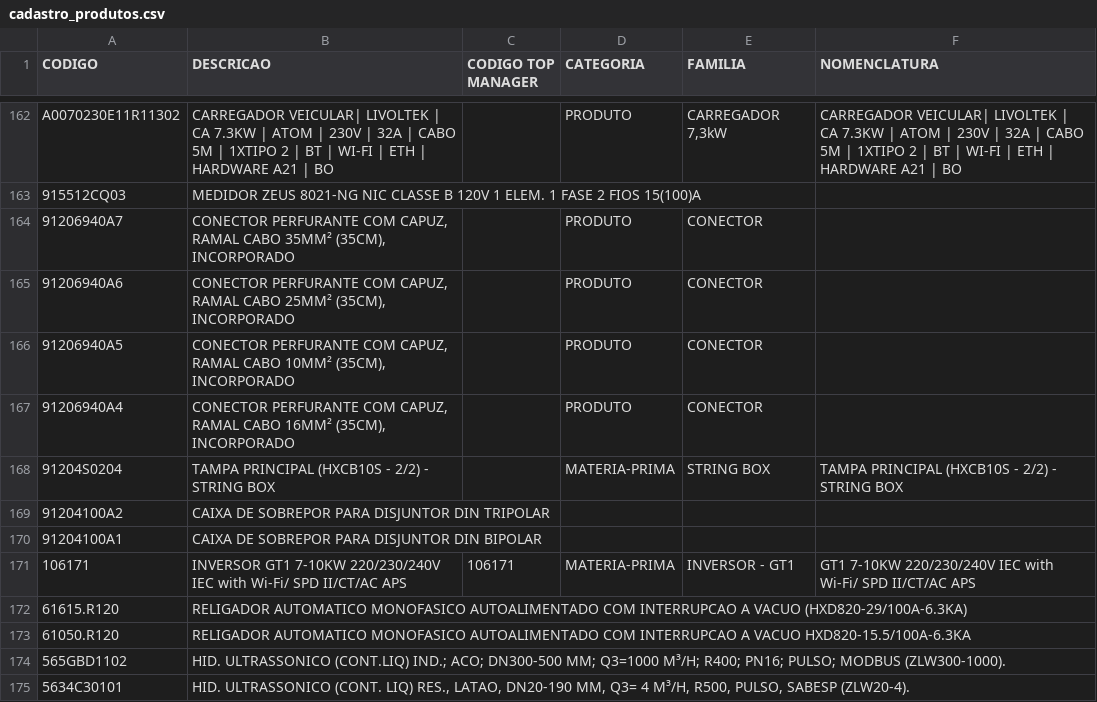
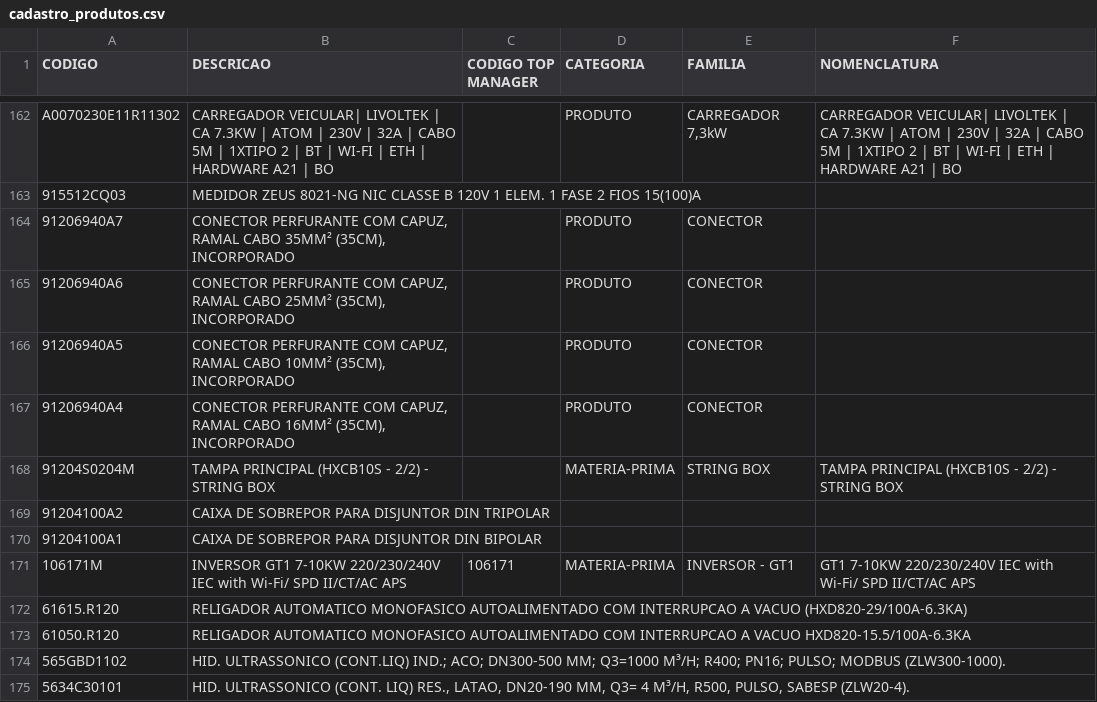
Before and after one commit to smlivoltek/livoltek, a CSV file: data/cadastro_produtos.csv, drawn as a sheet; only a part is shown, gaps mark what is left out; the diff covers the shown part only.

Commit message:
Add files via upload

```diff
--- a/data/cadastro_produtos.csv
+++ b/data/cadastro_produtos.csv
@@ -167,6 +167,6 @@ A0070230E11R11302;CARREGADOR VEICULAR| LIVOLTEK | CA 7.3KW | ATOM | 230V | 32A |
 91206940A4;CONECTOR PERFURANTE COM CAPUZ, RAMAL CABO 16MM² (35CM), INCORPORADO;;PRODUTO;CONECTOR;;;;;;;;;
-91204S0204;TAMPA PRINCIPAL (HXCB10S - 2/2) - STRING BOX;;MATERIA-PRIMA;STRING BOX;TAMPA PRINCIPAL (HXCB10S - 2/2) - STRING BOX;;;;;;;;
+91204S0204M;TAMPA PRINCIPAL (HXCB10S - 2/2) - STRING BOX;;MATERIA-PRIMA;STRING BOX;TAMPA PRINCIPAL (HXCB10S - 2/2) - STRING BOX;;;;;;;;
 91204100A2;CAIXA DE SOBREPOR PARA DISJUNTOR DIN TRIPOLAR;;;;;;;;;;;;
 91204100A1;CAIXA DE SOBREPOR PARA DISJUNTOR DIN BIPOLAR;;;;;;;;;;;;
-106171;INVERSOR GT1 7-10KW 220/230/240V IEC with Wi-Fi/ SPD II/CT/AC APS;106171;MATERIA-PRIMA;INVERSOR - GT1;GT1 7-10KW 220/230/240V IEC with Wi-Fi/ SPD II/CT/AC APS;;;;;;;;
+106171M;INVERSOR GT1 7-10KW 220/230/240V IEC with Wi-Fi/ SPD II/CT/AC APS;106171;MATERIA-PRIMA;INVERSOR - GT1;GT1 7-10KW 220/230/240V IEC with Wi-Fi/ SPD II/CT/AC APS;;;;;;;;
 61615.R120;RELIGADOR AUTOMATICO MONOFASICO AUTOALIMENTADO COM INTERRUPCAO A VACUO (HXD820-29/100A-6.3KA);;;;;;;;;;;;
```
Also changed, not shown: 12 edited cells elsewhere in this file.
